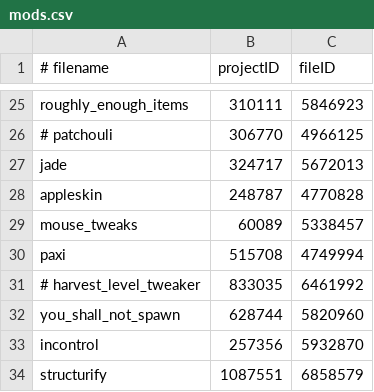
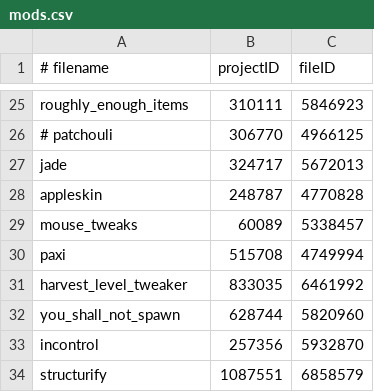
Before and after one commit to Eclipse-Ilx/Abyssal-Descent, a CSV file: mods.csv, drawn as a sheet; only a part is shown, gaps mark what is left out.

Commit message:
change:added back harvest level tweaker

```diff
--- a/mods.csv
+++ b/mods.csv
@@ -30,3 +30,3 @@ mouse_tweaks,60089,5338457
 paxi,515708,4749994
-# harvest_level_tweaker,833035,6461992
+harvest_level_tweaker,833035,6461992
 you_shall_not_spawn,628744,5820960
```
